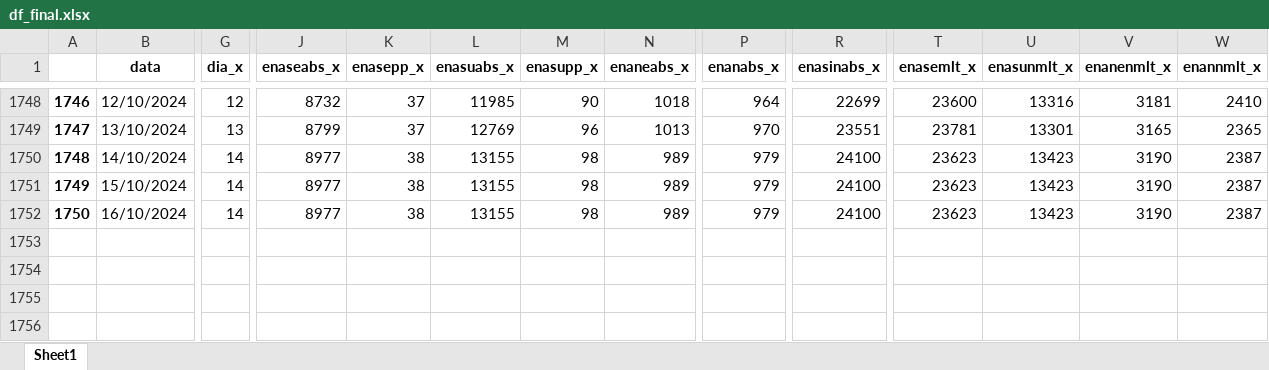
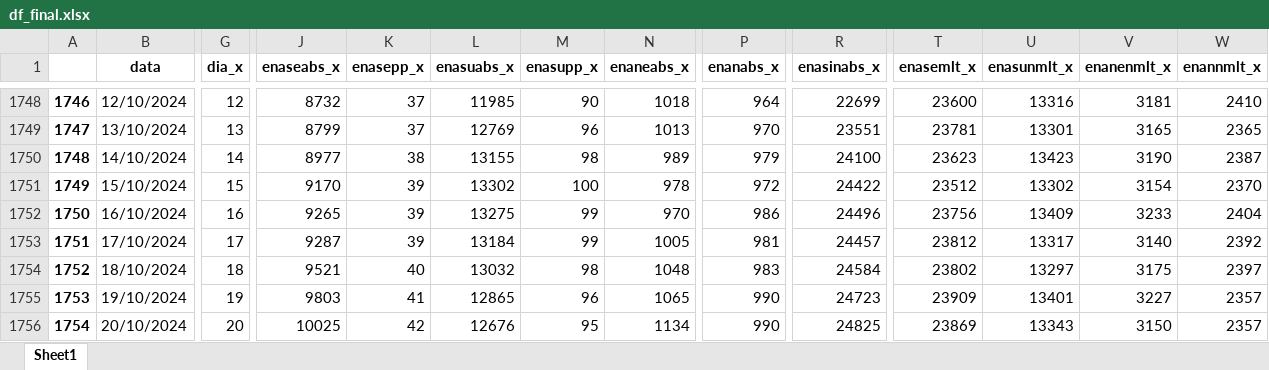
Before and after one commit to bernavice/dashboard_premissas_precos, an Excel workbook: assets/df_final.xlsx, sheet Sheet1, drawn as a sheet; only a part is shown, gaps mark what is left out; values as stored, in another font and other column widths than the file's, no borders; rows hold the shown columns only; the diff covers the shown part only; the diff names each change by its address in the sheet, - before the commit and + after, or states it on an @@ line.

```diff
--- a/assets/df_final.xlsx (sheet Sheet1)
+++ b/assets/df_final.xlsx (sheet Sheet1)
-G1751 (dia_x): 14
+G1751 (dia_x): 15
-J1751 (enaseabs_x): 8977
+J1751 (enaseabs_x): 9170
-K1751:K1752 (enasepp_x): 38
+K1751:K1752 (enasepp_x): 39
-L1751 (enasuabs_x): 13155
+L1751 (enasuabs_x): 13302
-M1751 (enasupp_x): 98
+M1751 (enasupp_x): 100
-N1751 (enaneabs_x): 989
+N1751 (enaneabs_x): 978
-P1751 (enanabs_x): 979
+P1751 (enanabs_x): 972
-R1751 (enasinabs_x): 24100
+R1751 (enasinabs_x): 24422
-T1751 (enasemlt_x): 23623
+T1751 (enasemlt_x): 23512
-U1751 (enasunmlt_x): 13423
+U1751 (enasunmlt_x): 13302
-V1751 (enanenmlt_x): 3190
+V1751 (enanenmlt_x): 3154
-W1751 (enannmlt_x): 2387
+W1751 (enannmlt_x): 2370
-G1752 (dia_x): 14
+G1752 (dia_x): 16
-J1752 (enaseabs_x): 8977
+J1752 (enaseabs_x): 9265
-L1752 (enasuabs_x): 13155
+L1752 (enasuabs_x): 13275
-M1752 (enasupp_x): 98
+M1752 (enasupp_x): 99
-N1752 (enaneabs_x): 989
+N1752 (enaneabs_x): 970
-P1752 (enanabs_x): 979
+P1752 (enanabs_x): 986
-R1752 (enasinabs_x): 24100
+R1752 (enasinabs_x): 24496
-T1752 (enasemlt_x): 23623
+T1752 (enasemlt_x): 23756
-U1752 (enasunmlt_x): 13423
+U1752 (enasunmlt_x): 13409
-V1752 (enanenmlt_x): 3190
+V1752 (enanenmlt_x): 3233
-W1752 (enannmlt_x): 2387
+W1752 (enannmlt_x): 2404
+row 1753: 1751 | 17/10/2024 | 17 | 9287 | 39 | 13184 | 99 | 1005 | 981 | 24457 | 23812 | 13317 | 3140 | 2392
+row 1754: 1752 | 18/10/2024 | 18 | 9521 | 40 | 13032 | 98 | 1048 | 983 | 24584 | 23802 | 13297 | 3175 | 2397
+row 1755: 1753 | 19/10/2024 | 19 | 9803 | 41 | 12865 | 96 | 1065 | 990 | 24723 | 23909 | 13401 | 3227 | 2357
+row 1756: 1754 | 20/10/2024 | 20 | 10025 | 42 | 12676 | 95 | 1134 | 990 | 24825 | 23869 | 13343 | 3150 | 2357
```
Also changed, not shown: 2 added rows and 77 edited cells elsewhere in this sheet, assets/me3.xlsx, assets/teste.xlsx, 4 other files.
